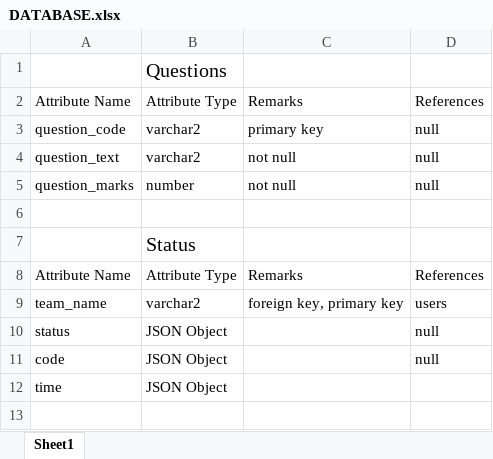
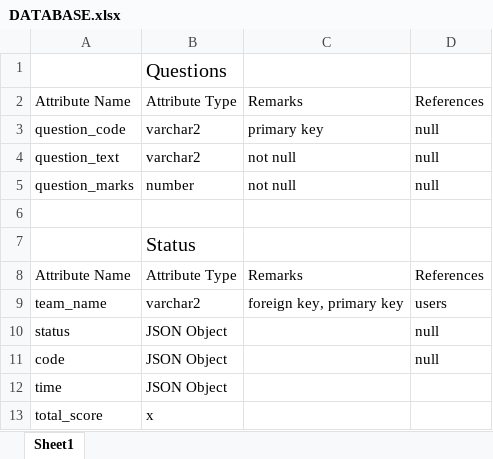
Before and after one commit to GouthamPeri/CodeaTon, an Excel workbook: DATABASE.xlsx, sheet Sheet1, drawn as a sheet; values as stored, in another font and other column widths than the file's, no borders; the diff names each change by its address in the sheet, - before the commit and + after, or states it on an @@ line.

```diff
--- a/DATABASE.xlsx (sheet Sheet1)
+++ b/DATABASE.xlsx (sheet Sheet1)
+row 13: total_score | x
```
Also changed, not shown: 27 other files.
